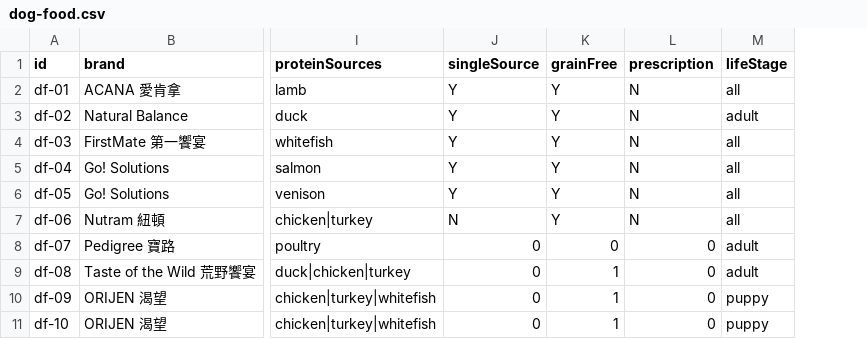
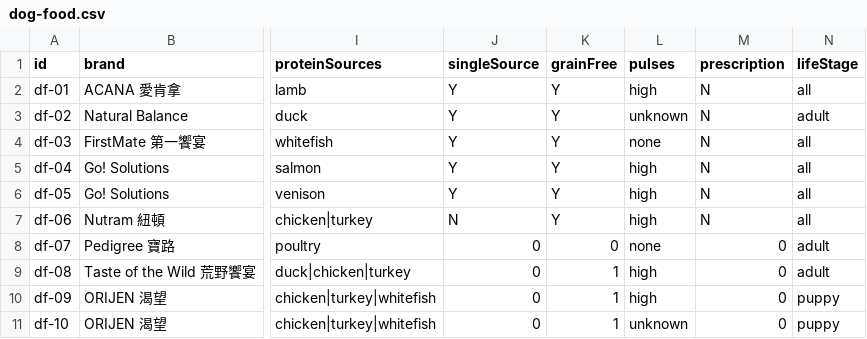
Before and after one commit to Tim-xuan-you/zone27-web, a CSV file: data/dog-food.csv, drawn as a sheet; only a part is shown, gaps mark what is left out; the diff names each change by its address in the sheet, - before the commit and + after, or states it on an @@ line.

```diff
--- a/data/dog-food.csv
+++ b/data/dog-food.csv
+column L (pulses), rows 2-11: high | unknown | none | high | high | high | none | high | high | unknown
```
Also changed, not shown: 8 other files.
